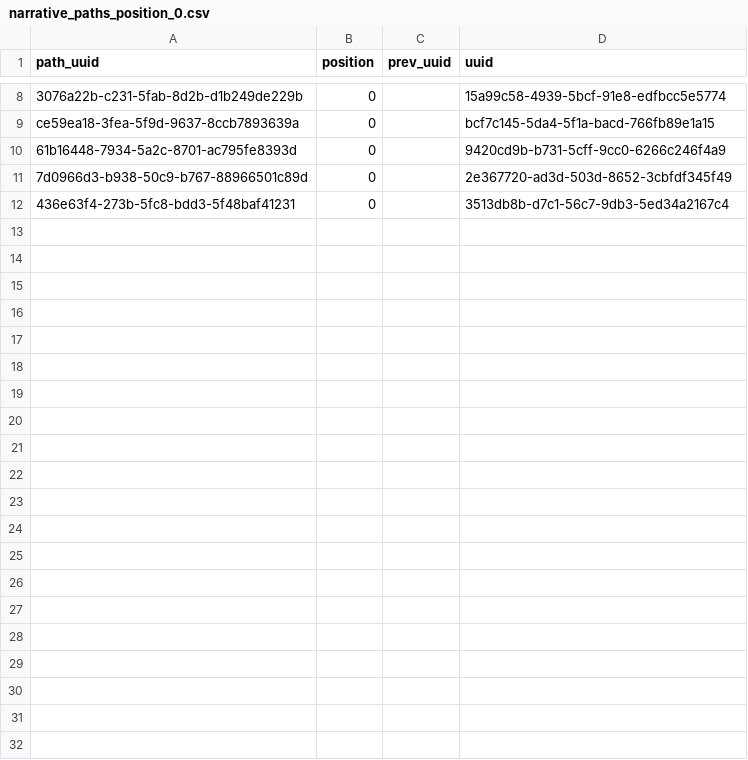
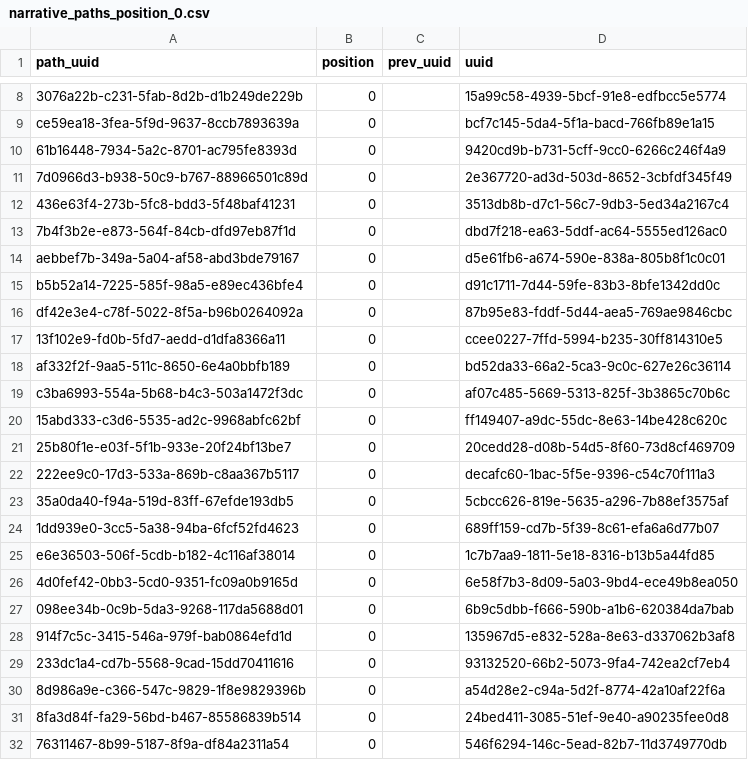
Before and after one commit to franklinbaldo/hronir, a CSV file: narrative_paths/narrative_paths_position_0.csv, drawn as a sheet; only a part is shown, gaps mark what is left out; the diff names each change by its address in the sheet, - before the commit and + after, or states it on an @@ line.

```diff
--- a/narrative_paths/narrative_paths_position_0.csv
+++ b/narrative_paths/narrative_paths_position_0.csv
+row 13: 7b4f3b2e-e873-564f-84cb-dfd97eb87f1d | 0 |  | dbd7f218-ea63-5ddf-ac64-5555ed126ac0
+row 14: aebbef7b-349a-5a04-af58-abd3bde79167 | 0 |  | d5e61fb6-a674-590e-838a-805b8f1c0c01
+row 15: b5b52a14-7225-585f-98a5-e89ec436bfe4 | 0 |  | d91c1711-7d44-59fe-83b3-8bfe1342dd0c
+row 16: df42e3e4-c78f-5022-8f5a-b96b0264092a | 0 |  | 87b95e83-fddf-5d44-aea5-769ae9846cbc
+row 17: 13f102e9-fd0b-5fd7-aedd-d1dfa8366a11 | 0 |  | ccee0227-7ffd-5994-b235-30ff814310e5
+row 18: af332f2f-9aa5-511c-8650-6e4a0bbfb189 | 0 |  | bd52da33-66a2-5ca3-9c0c-627e26c36114
+row 19: c3ba6993-554a-5b68-b4c3-503a1472f3dc | 0 |  | af07c485-5669-5313-825f-3b3865c70b6c
+row 20: 15abd333-c3d6-5535-ad2c-9968abfc62bf | 0 |  | ff149407-a9dc-55dc-8e63-14be428c620c
+row 21: 25b80f1e-e03f-5f1b-933e-20f24bf13be7 | 0 |  | 20cedd28-d08b-54d5-8f60-73d8cf469709
+row 22: 222ee9c0-17d3-533a-869b-c8aa367b5117 | 0 |  | decafc60-1bac-5f5e-9396-c54c70f111a3
+row 23: 35a0da40-f94a-519d-83ff-67efde193db5 | 0 |  | 5cbcc626-819e-5635-a296-7b88ef3575af
+row 24: 1dd939e0-3cc5-5a38-94ba-6fcf52fd4623 | 0 |  | 689ff159-cd7b-5f39-8c61-efa6a6d77b07
+row 25: e6e36503-506f-5cdb-b182-4c116af38014 | 0 |  | 1c7b7aa9-1811-5e18-8316-b13b5a44fd85
+row 26: 4d0fef42-0bb3-5cd0-9351-fc09a0b9165d | 0 |  | 6e58f7b3-8d09-5a03-9bd4-ece49b8ea050
+row 27: 098ee34b-0c9b-5da3-9268-117da5688d01 | 0 |  | 6b9c5dbb-f666-590b-a1b6-620384da7bab
+row 28: 914f7c5c-3415-546a-979f-bab0864efd1d | 0 |  | 135967d5-e832-528a-8e63-d337062b3af8
+row 29: 233dc1a4-cd7b-5568-9cad-15dd70411616 | 0 |  | 93132520-66b2-5073-9fa4-742ea2cf7eb4
+row 30: 8d986a9e-c366-547c-9829-1f8e9829396b | 0 |  | a54d28e2-c94a-5d2f-8774-42a10af22f6a
+row 31: 8fa3d84f-fa29-56bd-b467-85586839b514 | 0 |  | 24bed411-3085-51ef-9e40-a90235fee0d8
+row 32: 76311467-8b99-5187-8f9a-df84a2311a54 | 0 |  | 546f6294-146c-5ead-82b7-11d3749770db
```
Also changed, not shown: narrative_paths/narrative_paths_position_1.csv, narrative_paths/narrative_paths_position_2.csv, 12 other files.
